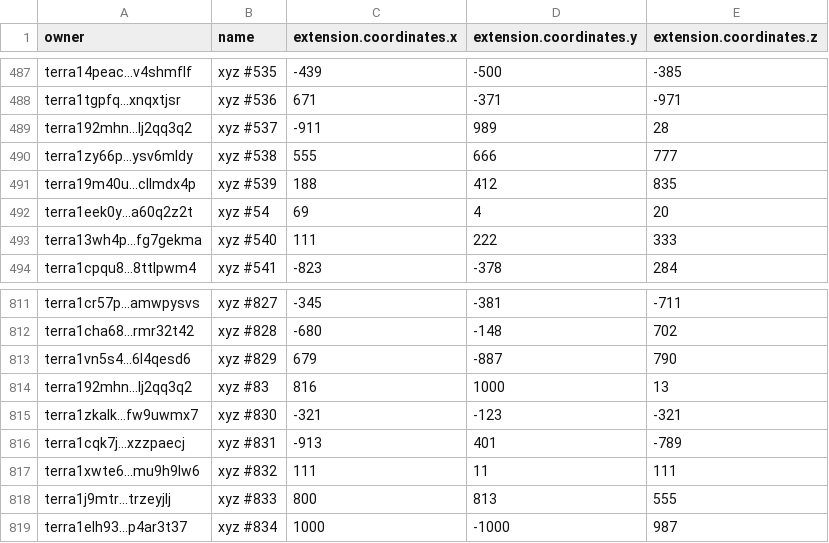
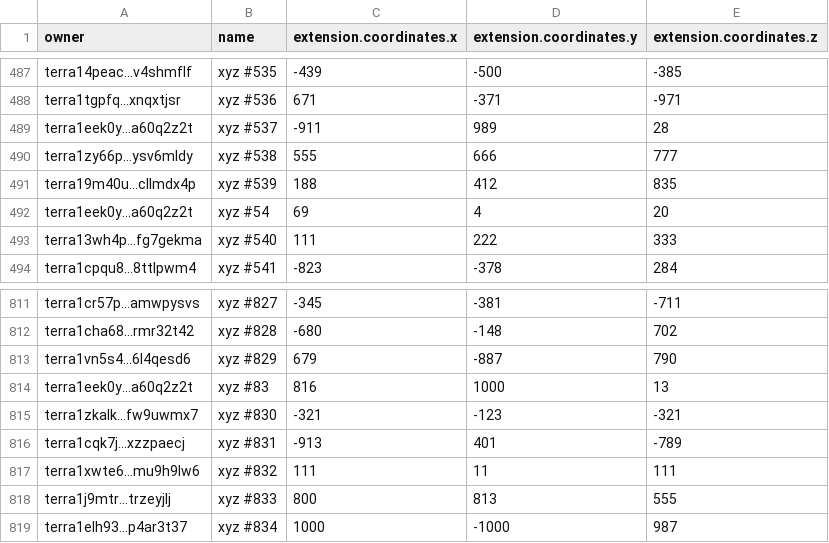
Before and after one commit to cryptoYJ/xyz-tools, a CSV file: xyz-all-tokens.csv, drawn as a sheet; only a part is shown, gaps mark what is left out.

Commit message:
update data

```diff
--- a/xyz-all-tokens.csv
+++ b/xyz-all-tokens.csv
@@ -488,3 +488,3 @@
 "terra1tgpfq...xnqxtjsr","xyz #536",671,-371,-971
-"terra192mhn...lj2qq3q2","xyz #537",-911,989,28
+"terra1eek0y...a60q2z2t","xyz #537",-911,989,28
 "terra1zy66p...ysv6mldy","xyz #538",555,666,777
@@ -813,3 +813,3 @@
 "terra1vn5s4...6l4qesd6","xyz #829",679,-887,790
-"terra192mhn...lj2qq3q2","xyz #83",816,1000,13
+"terra1eek0y...a60q2z2t","xyz #83",816,1000,13
 "terra1zkalk...fw9uwmx7","xyz #830",-321,-123,-321
```
Also changed, not shown: 1 other file.
